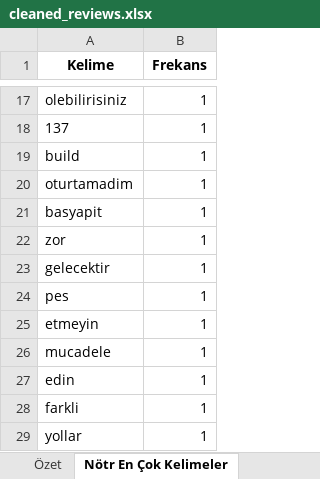
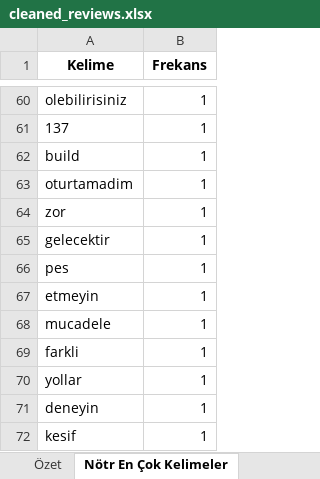
Before and after one commit to CS549-NLP-Project-TUR-01/Codes, an Excel workbook: dataset/cleaned_reviews.xlsx, sheet Nötr En Çok Kelimeler, drawn as a sheet; only a part is shown, gaps mark what is left out; the shorter side is filled out with more unchanged rows; values as stored, in another font and other column widths than the file's, no borders; removed rows and columns are numbered as before the commit, all else as after; the diff covers the shown part only; the diff names each change by its address in the sheet, - before the commit and + after, or states it on an @@ line.

```diff
--- a/dataset/cleaned_reviews.xlsx (sheet Nötr En Çok Kelimeler)
+++ b/dataset/cleaned_reviews.xlsx (sheet Nötr En Çok Kelimeler)
-row 21: basyapit | 1
-row 27: edin | 1
```
Also changed, not shown: 45 added rows, 17 removed rows and 1 edited cell elsewhere in this sheet, sheet Analizler, sheet Özet, 6 other files.
